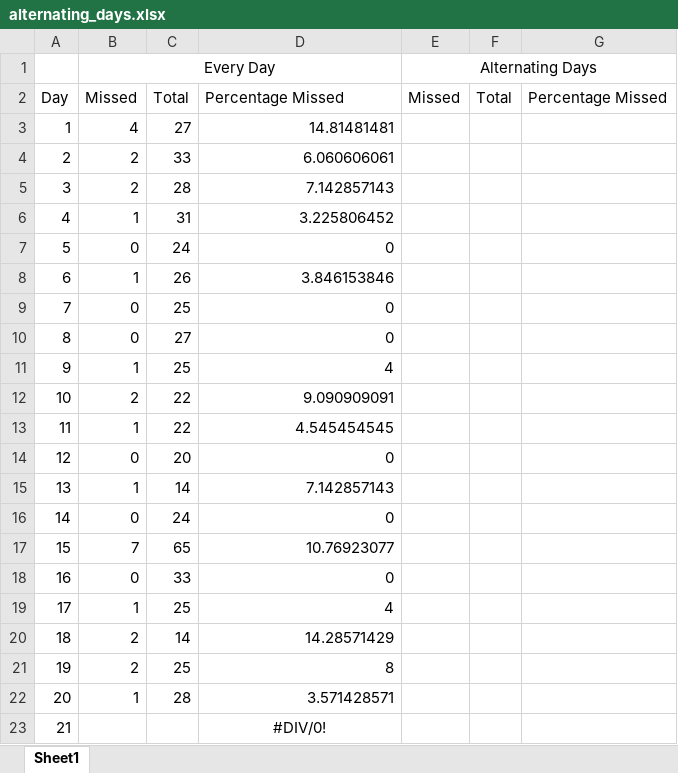
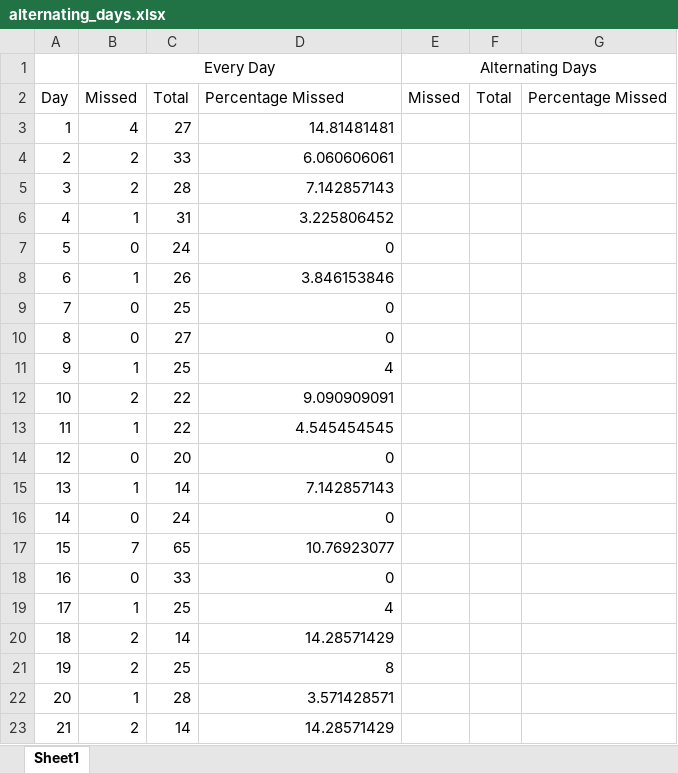
Before and after one commit to 210ethan/210ethan.github.io, an Excel workbook: knowledge/srs/alternating_days.xlsx, sheet Sheet1, drawn as a sheet; values as stored, in another font and other column widths than the file's, no borders; charts and pictures not drawn; the diff names each change by its address in the sheet, - before the commit and + after, or states it on an @@ line.

```diff
--- a/knowledge/srs/alternating_days.xlsx (sheet Sheet1)
+++ b/knowledge/srs/alternating_days.xlsx (sheet Sheet1)
-B23: (empty)
+B23: 2
-C23: (empty)
+C23: 14
-D23: #DIV/0!
+D23: 14.28571429
-D23 alignment: center
+D23 alignment: right
```
Also changed, not shown: charts or pictures, 8 other files.
